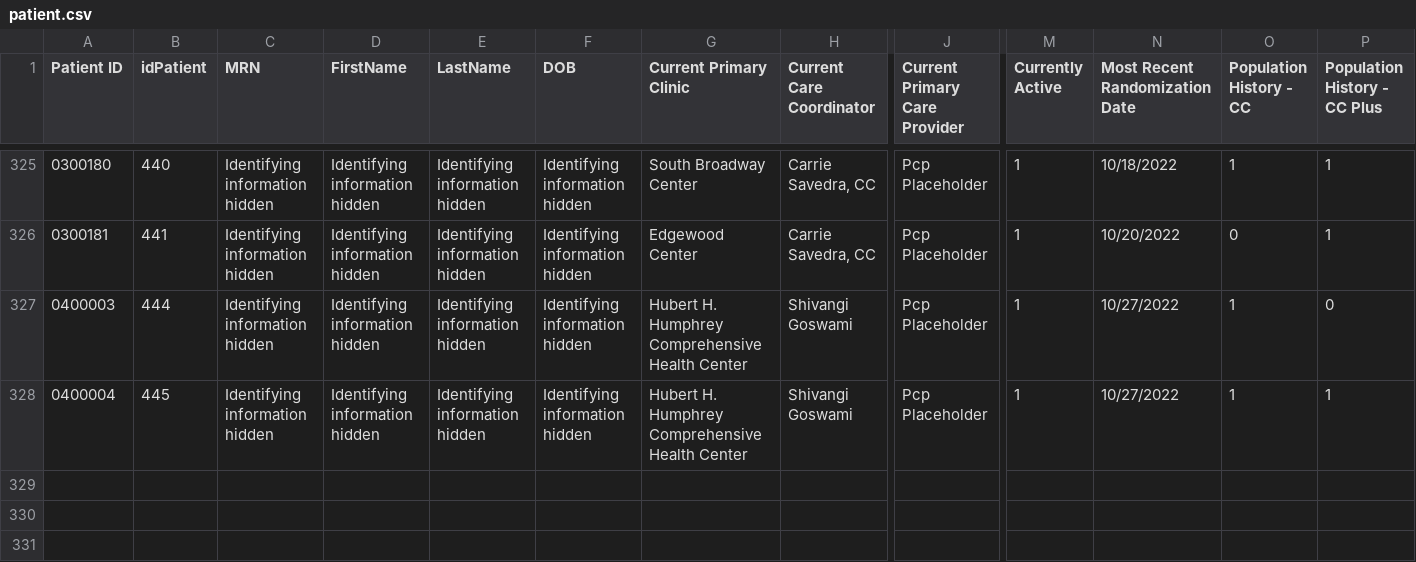
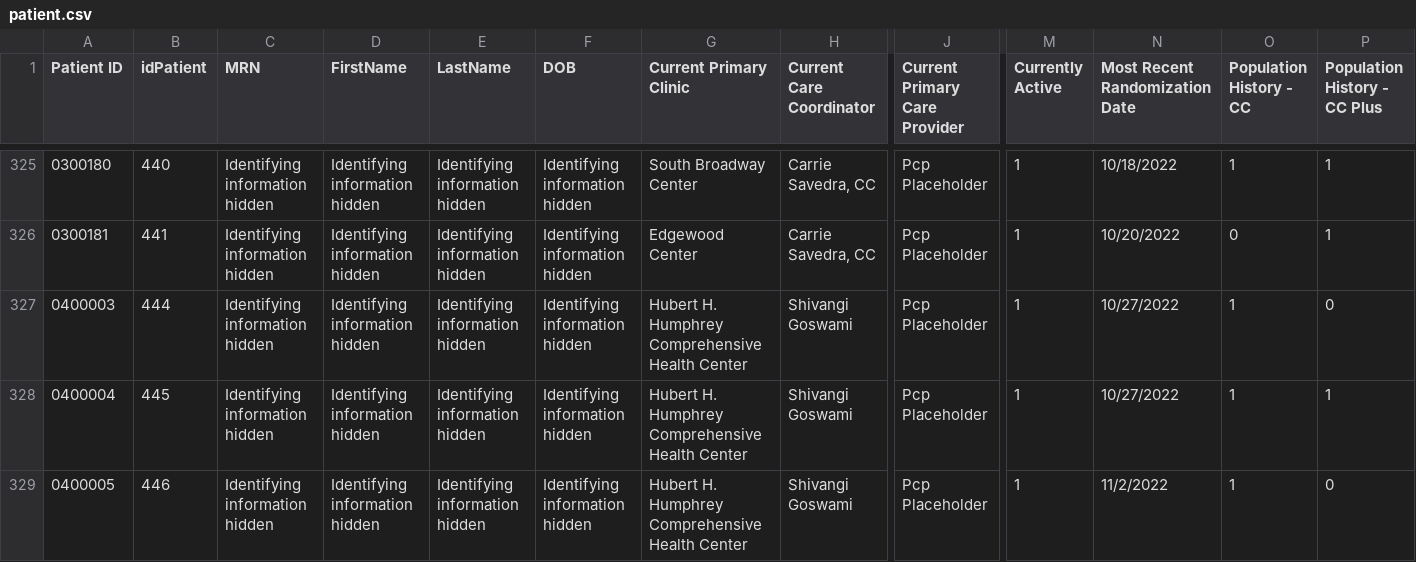
Before and after one commit to shreyas-bharadwaj/claro-reports, a CSV file: data/patient.csv, drawn as a sheet; only a part is shown, gaps mark what is left out; rows hold the shown columns only; the diff covers the shown part only; the diff names each change by its address in the sheet, - before the commit and + after, or states it on an @@ line.

```diff
--- a/data/patient.csv
+++ b/data/patient.csv
+row 329: 0400005 | 446 | Identifying information hidden | Identifying information hidden | Identifying information hidden | Identifying information hidden | Hubert H. Humphrey Comprehensive Health Center | Shivangi Goswami | Pcp Placeholder | 1 | 11/2/2022 | 1 | 0
```
Also changed, not shown: 1 added row and 7 edited cells elsewhere in this file, data/agencies.csv, data/episode.csv.
